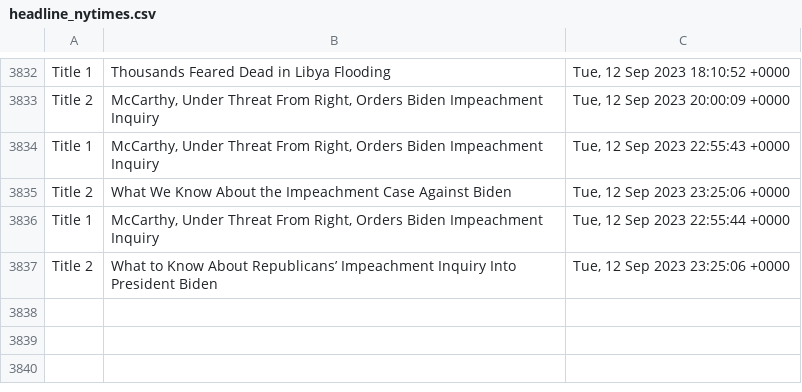
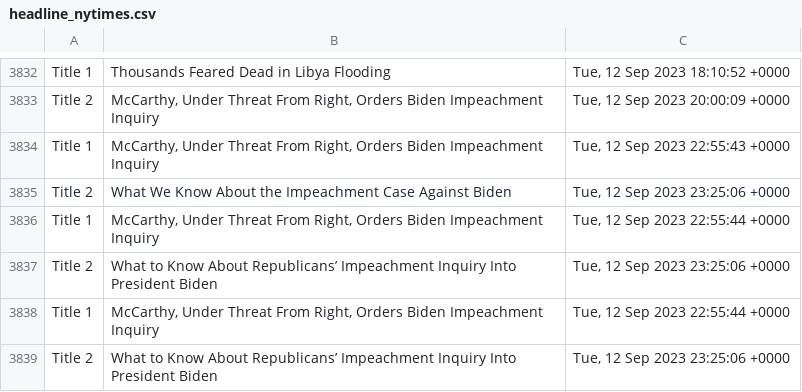
Before and after one commit to drishyatm/news_scrape, a CSV file: headline_nytimes.csv, drawn as a sheet; only a part is shown, gaps mark what is left out.

```diff
--- a/headline_nytimes.csv
+++ b/headline_nytimes.csv
@@ -3837 +3837,3 @@ Title 1,"McCarthy, Under Threat From Right, Orders Biden Impeachment Inquiry","T
 Title 2,What to Know About Republicans’ Impeachment Inquiry Into President Biden,"Tue, 12 Sep 2023 23:25:06 +0000"
+Title 1,"McCarthy, Under Threat From Right, Orders Biden Impeachment Inquiry","Tue, 12 Sep 2023 22:55:44 +0000"
+Title 2,What to Know About Republicans’ Impeachment Inquiry Into President Biden,"Tue, 12 Sep 2023 23:25:06 +0000"
```
Also changed, not shown: nbc_news.csv.
